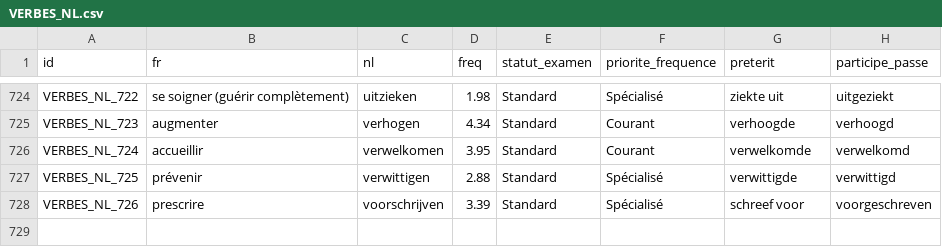
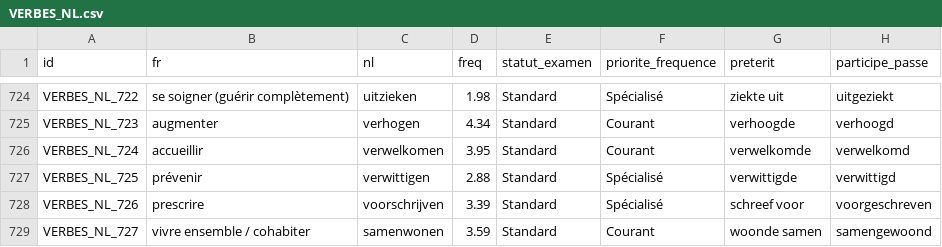
Before and after one commit to joasmk1-rgb/nl-mastery, a CSV file: VERBES_NL.csv, drawn as a sheet; only a part is shown, gaps mark what is left out.

```diff
--- a/VERBES_NL.csv
+++ b/VERBES_NL.csv
@@ -728 +728,2 @@ VERBES_NL_725;prévenir;verwittigen;2.88;Standard;Spécialisé;verwittigde;verwi
 VERBES_NL_726;prescrire;voorschrijven;3.39;Standard;Spécialisé;schreef voor;voorgeschreven
+VERBES_NL_727;vivre ensemble / cohabiter;samenwonen;3.59;Standard;Courant;woonde samen;samengewoond
```
Also changed, not shown: 6 other files.
